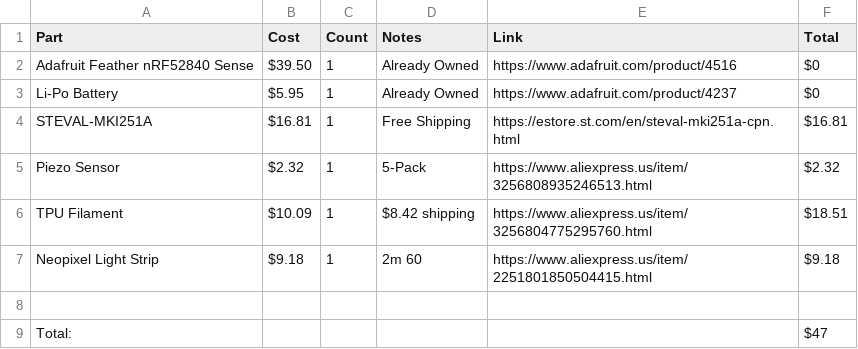
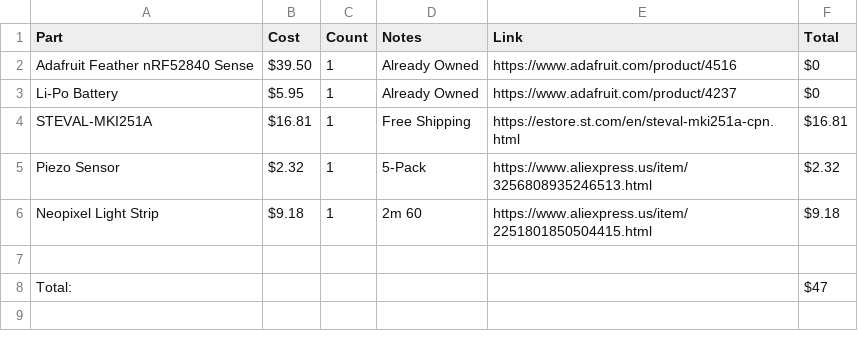
Before and after one commit to arghunter/ElectronicThaiPad, a CSV file: BOM.csv, drawn as a sheet.

Commit message:
Update BOM.csv

```diff
--- a/BOM.csv
+++ b/BOM.csv
@@ -5,3 +5,2 @@ STEVAL-MKI251A,$16.81 ,1,Free Shipping,https://estore.st.com/en/steval-mki251a-c
 Piezo Sensor,$2.32 ,1,5-Pack,https://www.aliexpress.us/item/3256808935246513.html,$2.32
-TPU Filament,$10.09 ,1,$8.42 shipping,https://www.aliexpress.us/item/3256804775295760.html,$18.51
 Neopixel Light Strip,$9.18 ,1,2m 60,https://www.aliexpress.us/item/2251801850504415.html,$9.18
```
